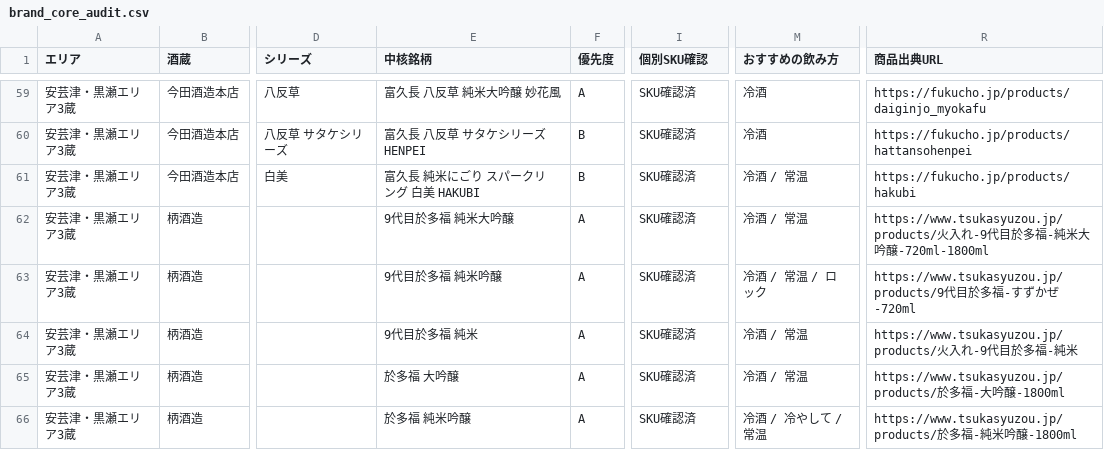
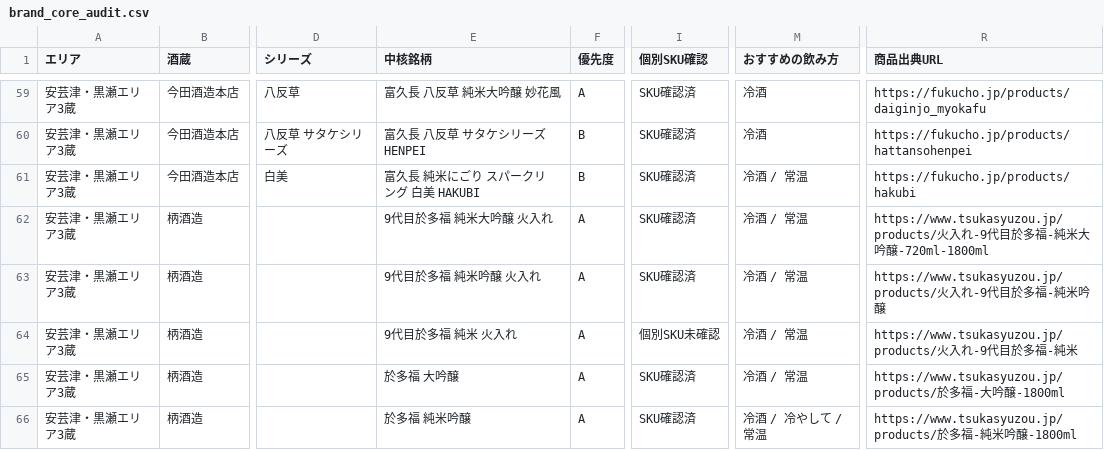
Before and after one commit to uniunigoduni/sake-saijo-db, a CSV file: research/current_sku/brand_core_audit.csv, drawn as a sheet; only a part is shown, gaps mark what is left out; the diff covers the shown part only; the diff names each change by its address in the sheet, - before the commit and + after, or states it on an @@ line.

```diff
--- a/research/current_sku/brand_core_audit.csv
+++ b/research/current_sku/brand_core_audit.csv
-E62 (中核銘柄): 9代目於多福 純米大吟醸
+E62 (中核銘柄): 9代目於多福 純米大吟醸 火入れ
-E63 (中核銘柄): 9代目於多福 純米吟醸
+E63 (中核銘柄): 9代目於多福 純米吟醸 火入れ
-M63 (おすすめの飲み方): 冷酒 / 常温 / ロック
+M63 (おすすめの飲み方): 冷酒 / 常温
-R63 (商品出典URL): https://www.tsukasyuzou.jp/products/9代目於多福-すずかぜ-720ml
+R63 (商品出典URL): https://www.tsukasyuzou.jp/products/火入れ-9代目於多福-純米吟醸
-E64 (中核銘柄): 9代目於多福 純米
+E64 (中核銘柄): 9代目於多福 純米 火入れ
-I64 (個別SKU確認): SKU確認済
+I64 (個別SKU確認): 個別SKU未確認
```
Also changed, not shown: 5 added rows and 25 edited cells elsewhere in this file, research/current_sku/boss_安芸津・黒瀬エリア3蔵_products.csv, research/current_sku/boss_西条エリア7蔵_audit.csv, 13 other files.
